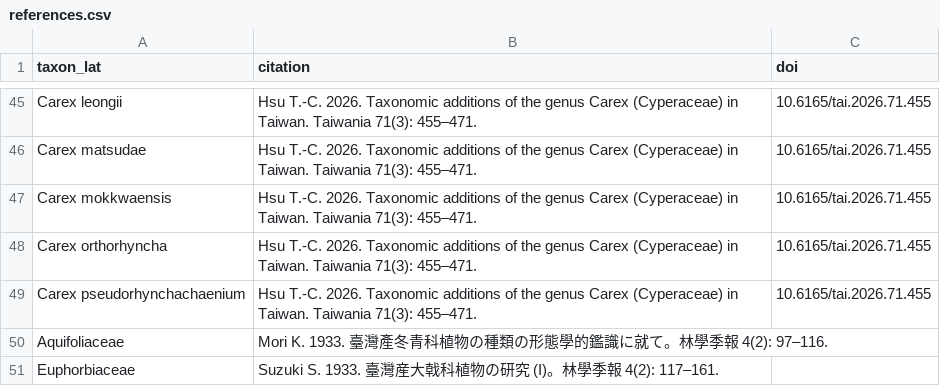
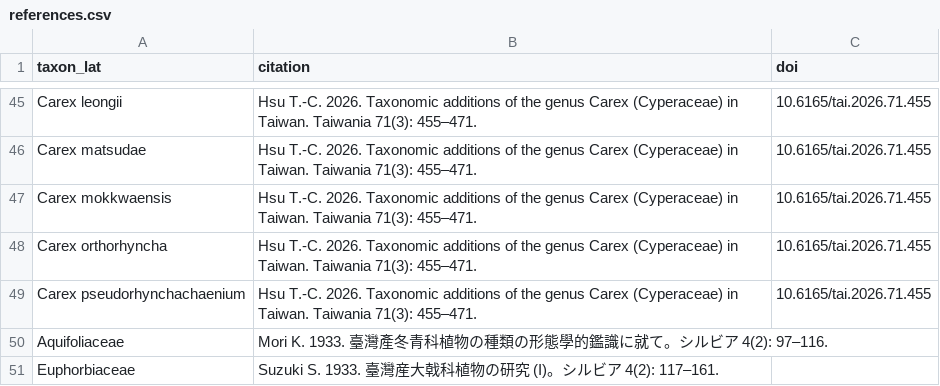
Before and after one commit to Bahamutzerox/taiwan-seed-plants, a CSV file: data/references.csv, drawn as a sheet; only a part is shown, gaps mark what is left out.

```diff
--- a/data/references.csv
+++ b/data/references.csv
@@ -49,3 +49,3 @@ Carex orthorhyncha,"Hsu T.-C. 2026. Taxonomic additions of the genus Carex (Cype
 Carex pseudorhynchachaenium,"Hsu T.-C. 2026. Taxonomic additions of the genus Carex (Cyperaceae) in Taiwan. Taiwania 71(3): 455–471.",10.6165/tai.2026.71.455
-Aquifoliaceae,"Mori K. 1933. 臺灣產冬青科植物の種類の形態學的鑑識に就て。林學季報 4(2): 97–116.",
-Euphorbiaceae,"Suzuki S. 1933. 臺灣産大戟科植物の研究 (I)。林學季報 4(2): 117–161.",
+Aquifoliaceae,"Mori K. 1933. 臺灣產冬青科植物の種類の形態學的鑑識に就て。シルビア 4(2): 97–116.",
+Euphorbiaceae,"Suzuki S. 1933. 臺灣産大戟科植物の研究 (I)。シルビア 4(2): 117–161.",
```
